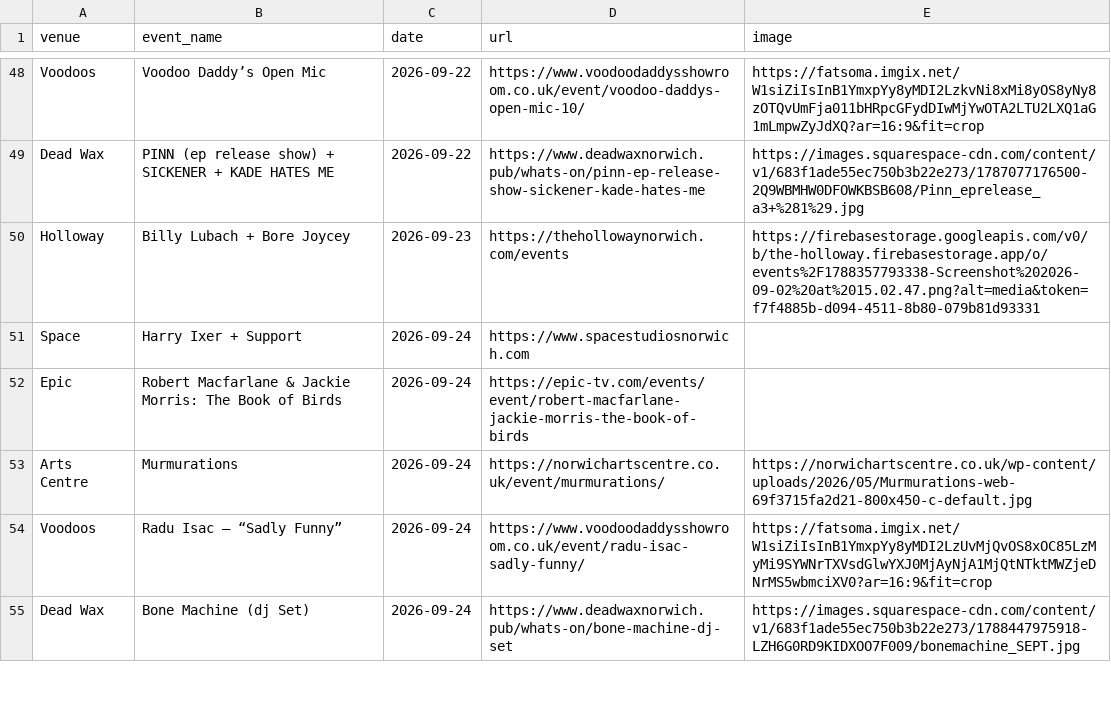
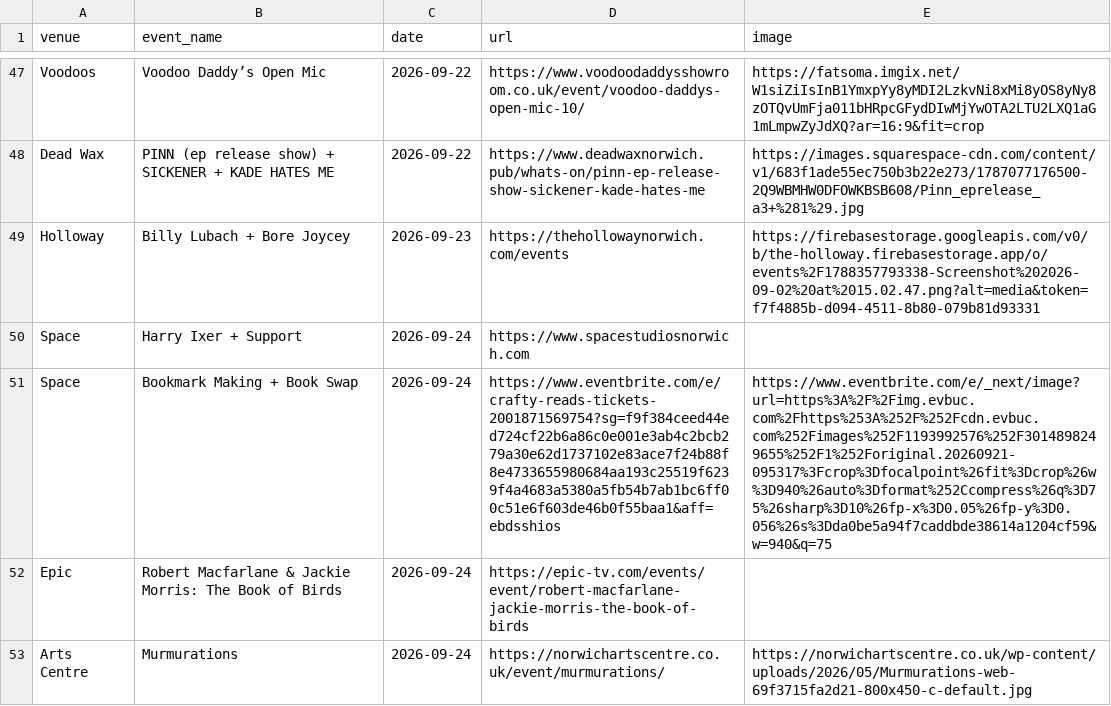
Before and after one commit to nathankjw/GigsNorwich-scraper, a CSV file: scraped_data/norwich_gigs.csv, drawn as a sheet; only a part is shown, gaps mark what is left out; the shorter side is filled out with more unchanged rows; the diff covers the shown part only; the diff names each change by its address in the sheet, - before the commit and + after, or states it on an @@ line.

```diff
--- a/scraped_data/norwich_gigs.csv
+++ b/scraped_data/norwich_gigs.csv
+row 51: Space | Bookmark Making + Book Swap | 2026-09-24 | https://www.eventbrite.com/e/crafty-reads-tickets-2001871569754?sg=f9f384ceed44ed724cf22b6a86c0e001e3ab4c2bcb279a30e62d1737102e83ace7f24b88f8e4733655980684aa193c25519f6239f4a4683a5380a5fb54b7ab1bc6ff00c51e6f603de46b0f55baa1&aff=ebdsshios | https://www.eventbrite.com/e/_next/image?url=https%3A%2F%2Fimg.evbuc.com%2Fhttps%253A%252F%252Fcdn.evbuc.com%252Fimages%252F1193992576%252F3014898249655%252F1%252Foriginal.20260921-095317%3Fcrop%3Dfocalpoint%26fit%3Dcrop%26w%3D940%26auto%3Dformat%252Ccompress%26q%3D75%26sharp%3D10%26fp-x%3D0.05%26fp-y%3D0.056%26s%3Dda0be5a94f7caddbde38614a1204cf59&w=940&q=75
```
Also changed, not shown: 5 added rows, 1 removed row and 3 edited cells elsewhere in this file, scraped_data/norwich_gigs_flat.csv, 1 other file.
